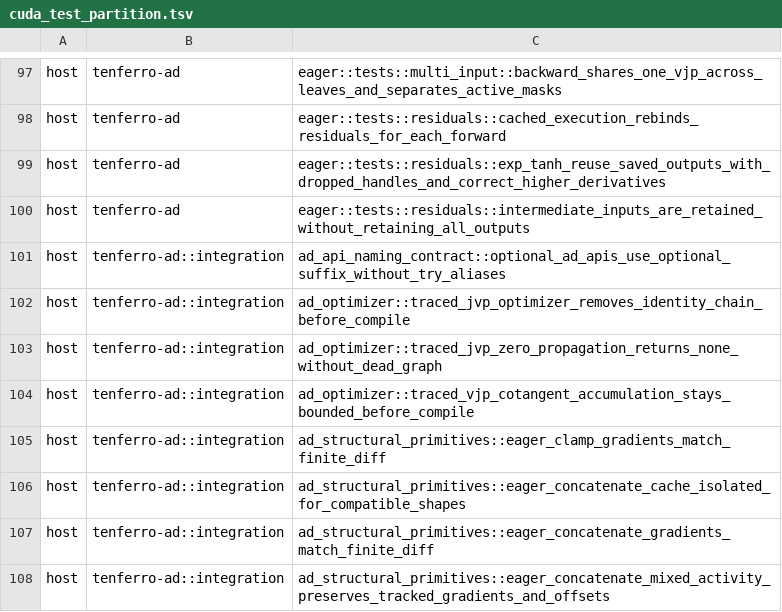
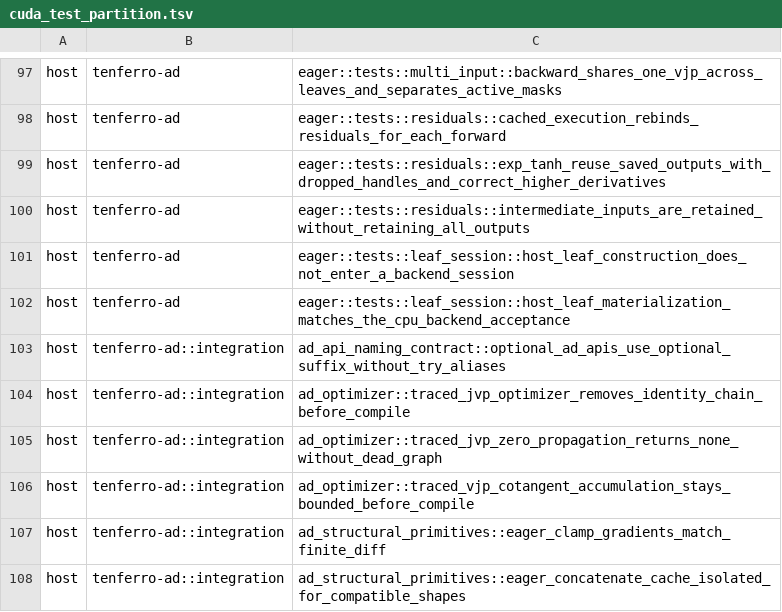
Before and after one commit to exAClior/tenferro-rs, a TSV file: scripts/ci/cuda_test_partition.tsv, drawn as a sheet; only a part is shown, gaps mark what is left out; the shorter side is filled out with more unchanged rows; the diff names each change by its address in the sheet, - before the commit and + after, or states it on an @@ line.

Commit message:
ci: classify the two new eager leaf tests in the CUDA partition
The GPU test inventory audit rejects unclassified tests, so the two #1704 tests
in `tenferro-ad`'s `eager::tests::leaf_session` module need their lane. Both are
host tests: one drives the recording backend's session counter and the other
compares the eager fast path with the CPU backend's own entry, so neither
touches CUDA.

```diff
--- a/scripts/ci/cuda_test_partition.tsv
+++ b/scripts/ci/cuda_test_partition.tsv
+row 101: host | tenferro-ad | eager::tests::leaf_session::host_leaf_construction_does_not_enter_a_backend_session
+row 102: host | tenferro-ad | eager::tests::leaf_session::host_leaf_materialization_matches_the_cpu_backend_acceptance
```
